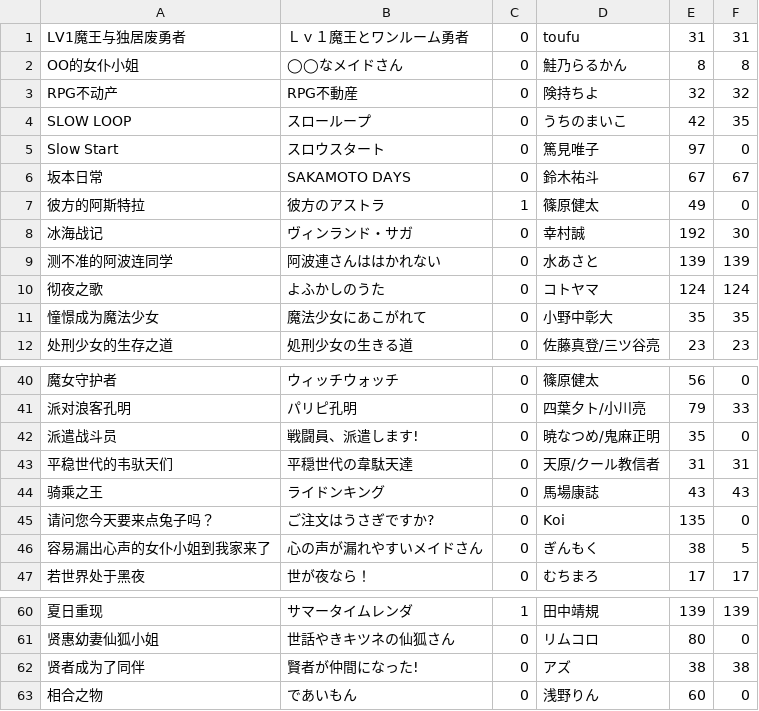
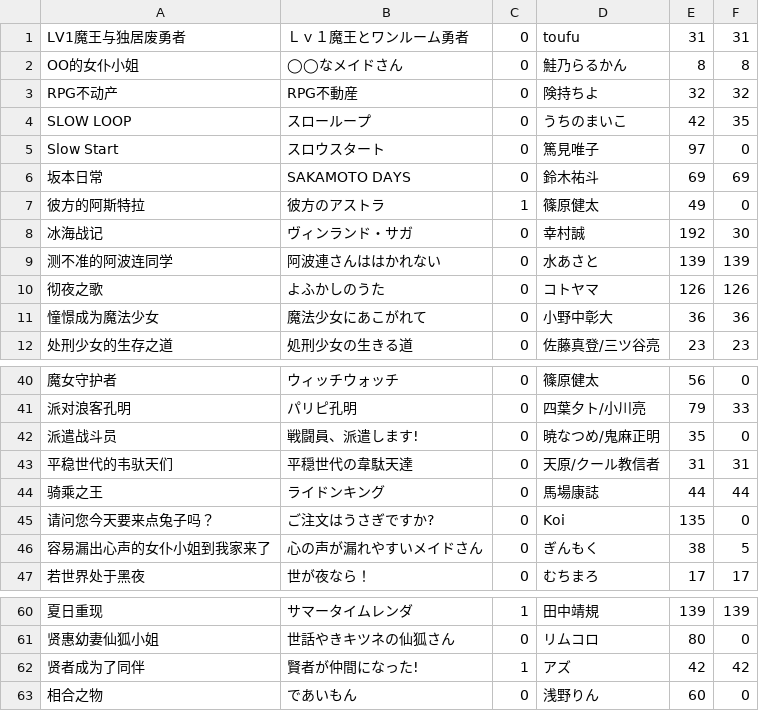
Before and after one commit to chartjin15/chartjin15.github.io, a CSV file: files/manga_tracking.csv, drawn as a sheet; only a part is shown, gaps mark what is left out; the diff names each change by its address in the sheet, - before the commit and + after, or states it on an @@ line.

```diff
--- a/files/manga_tracking.csv
+++ b/files/manga_tracking.csv
-E6: 67
+E6: 69
-F6: 67
+F6: 69
-E10: 124
+E10: 126
-F10: 124
+F10: 126
-E11: 35
+E11: 36
-F11: 35
+F11: 36
-E44: 43
+E44: 44
-F44: 43
+F44: 44
-C62: 0
+C62: 1
-E62: 38
+E62: 42
-F62: 38
+F62: 42
```
Also changed, not shown: 1 other file.
